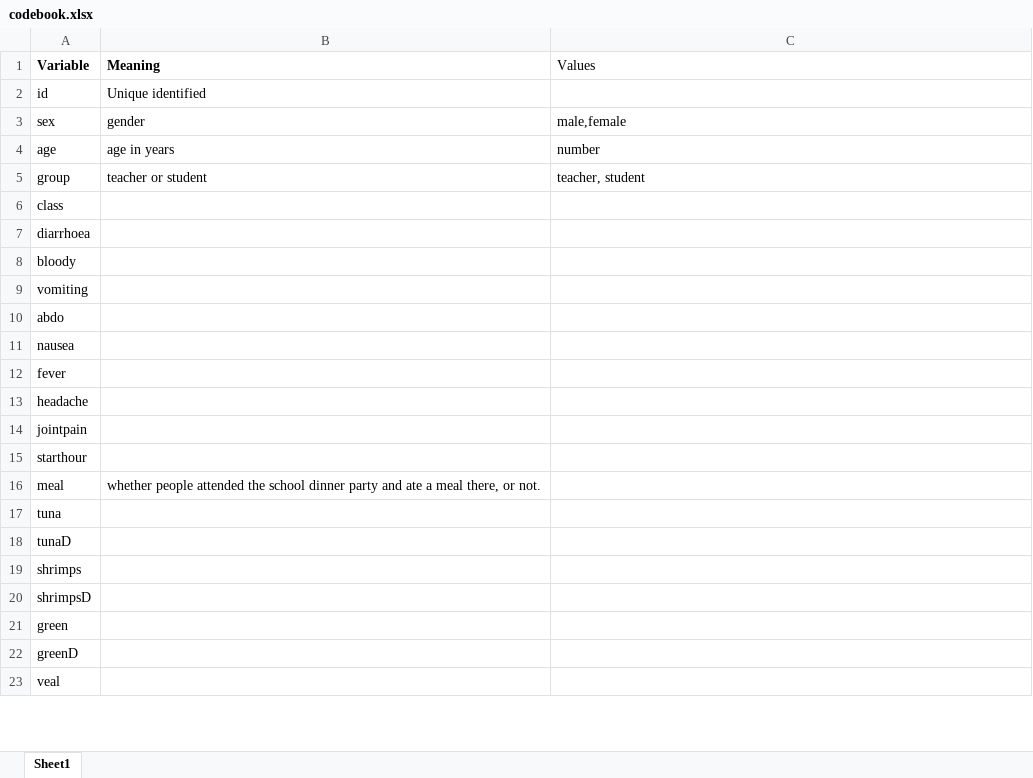
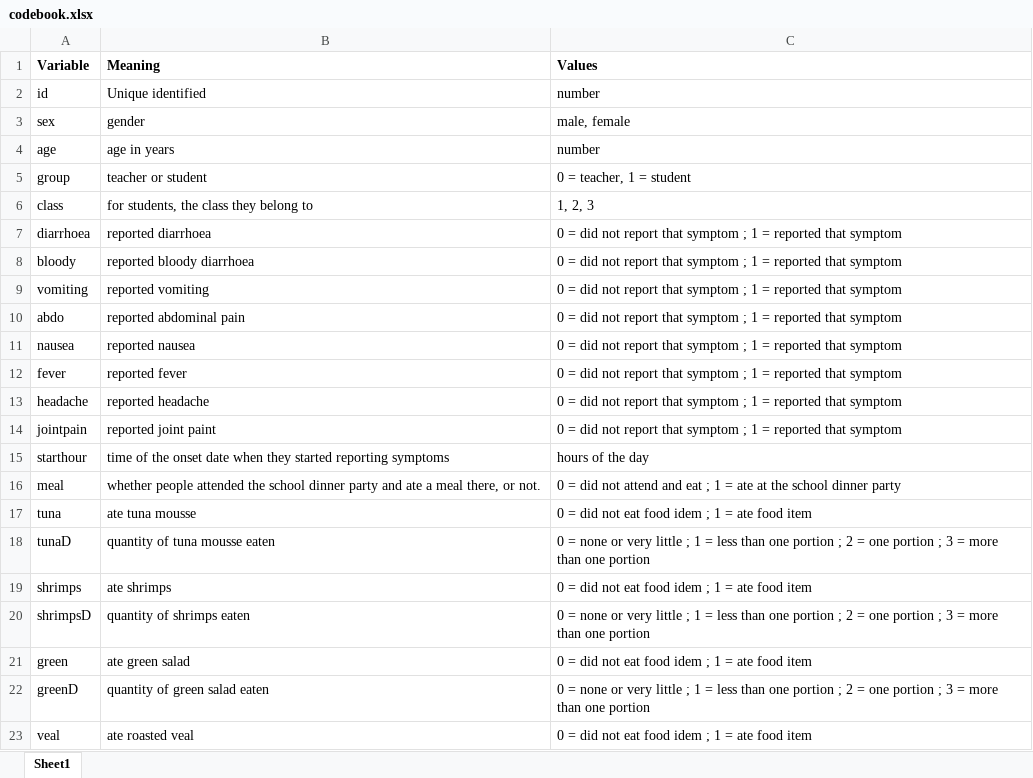
Before and after one commit to EPIET/IntroductoryCourse, an Excel workbook: Copenhagen_introsim/data/codebook.xlsx, sheet Sheet1, drawn as a sheet; only a part is shown; values as stored, in another font and other column widths than the file's, no borders; the diff covers the shown part only; the diff names each change by its address in the sheet, - before the commit and + after, or states it on an @@ line.

```diff
--- a/Copenhagen_introsim/data/codebook.xlsx (sheet Sheet1)
+++ b/Copenhagen_introsim/data/codebook.xlsx (sheet Sheet1)
-C1 bold: off
+C1 bold: on
-C2 (Values): (empty)
+C2 (Values): number
-C3 (Values): male,female
+C3 (Values): male, female
-C5 (Values): teacher, student
+C5 (Values): 0 = teacher, 1 = student
-B6 (Meaning): (empty)
+B6 (Meaning): for students, the class they belong to
-C6 (Values): (empty)
+C6 (Values): 1, 2, 3
-B7 (Meaning): (empty)
+B7 (Meaning): reported diarrhoea
-C7:C14 (Values): (empty)
+C7:C14 (Values): 0 = did not report that symptom ; 1 = reported that symptom
-B8 (Meaning): (empty)
+B8 (Meaning): reported bloody diarrhoea
-B9 (Meaning): (empty)
+B9 (Meaning): reported vomiting
-B10 (Meaning): (empty)
+B10 (Meaning): reported abdominal pain
-B11 (Meaning): (empty)
+B11 (Meaning): reported nausea
-B12 (Meaning): (empty)
+B12 (Meaning): reported fever
-B13 (Meaning): (empty)
+B13 (Meaning): reported headache
-B14 (Meaning): (empty)
+B14 (Meaning): reported joint paint
-B15 (Meaning): (empty)
+B15 (Meaning): time of the onset date when they started reporting symptoms
-C15 (Values): (empty)
+C15 (Values): hours of the day
-C16 (Values): (empty)
+C16 (Values): 0 = did not attend and eat ; 1 = ate at the school dinner party
-B17 (Meaning): (empty)
+B17 (Meaning): ate tuna mousse
-C17 (Values): (empty)
+C17 (Values): 0 = did not eat food idem ; 1 = ate food item
-B18 (Meaning): (empty)
+B18 (Meaning): quantity of tuna mousse eaten
-C18 (Values): (empty)
+C18 (Values): 0 = none or very little ; 1 = less than one portion ; 2 = one portion ; 3 = more than one portion
-B19 (Meaning): (empty)
+B19 (Meaning): ate shrimps
-C19 (Values): (empty)
+C19 (Values): 0 = did not eat food idem ; 1 = ate food item
-B20 (Meaning): (empty)
+B20 (Meaning): quantity of shrimps eaten
-C20 (Values): (empty)
+C20 (Values): 0 = none or very little ; 1 = less than one portion ; 2 = one portion ; 3 = more than one portion
-B21 (Meaning): (empty)
+B21 (Meaning): ate green salad
-C21 (Values): (empty)
+C21 (Values): 0 = did not eat food idem ; 1 = ate food item
-B22 (Meaning): (empty)
+B22 (Meaning): quantity of green salad eaten
-C22 (Values): (empty)
+C22 (Values): 0 = none or very little ; 1 = less than one portion ; 2 = one portion ; 3 = more than one portion
-B23 (Meaning): (empty)
+B23 (Meaning): ate roasted veal
-C23 (Values): (empty)
+C23 (Values): 0 = did not eat food idem ; 1 = ate food item
```
Also changed, not shown: 36 edited cells elsewhere in this sheet, 11 other files.
